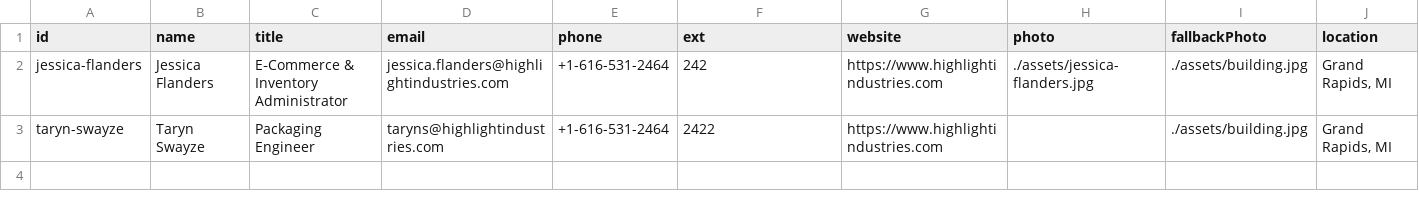
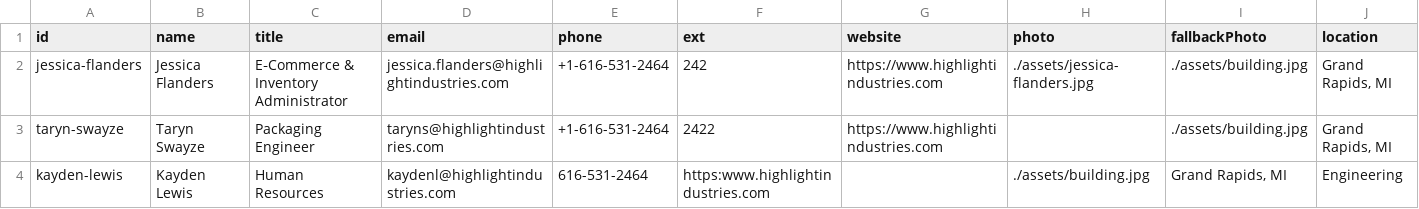
Before and after one commit to jjoyflanders-ctrl/Hi-Business-Card, a CSV file: employees.csv, drawn as a sheet; only a part is shown; rows hold the shown columns only; the diff names each change by its address in the sheet, - before the commit and + after, or states it on an @@ line.

Commit message:
Update employees.csv

```diff
--- a/employees.csv
+++ b/employees.csv
+row 4: kayden-lewis | Kayden Lewis | Human Resources | kaydenl@highlightindustries.com | 616-531-2464 | https:www.highlightindustries.com |  | ./assets/building.jpg | Grand Rapids, MI | Engineering
```
